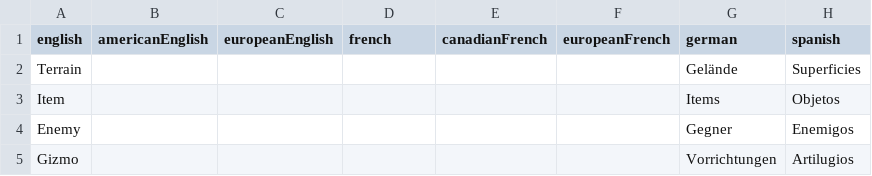
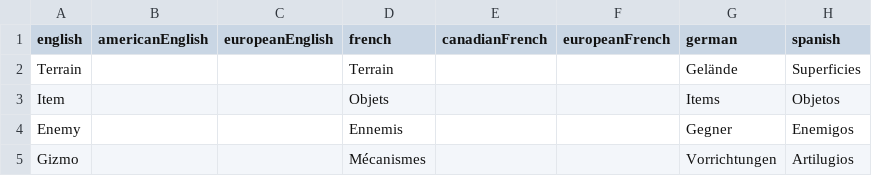
Before and after one commit to joooKiwi/smm-encyclopedia, a CSV file: src/resources/Every Super Mario Maker 2 entities properties - Entity categories.csv, drawn as a sheet; only a part is shown; the diff names each change by its address in the sheet, - before the commit and + after, or states it on an @@ line.

Commit message:
Addition of french entity category

```diff
--- a/src/resources/Every Super Mario Maker 2 entities properties - Entity categories.csv
+++ b/src/resources/Every Super Mario Maker 2 entities properties - Entity categories.csv
-D2 (french): (empty)
+D2 (french): Terrain
-D3 (french): (empty)
+D3 (french): Objets
-D4 (french): (empty)
+D4 (french): Ennemis
-D5 (french): (empty)
+D5 (french): Mécanismes
```
